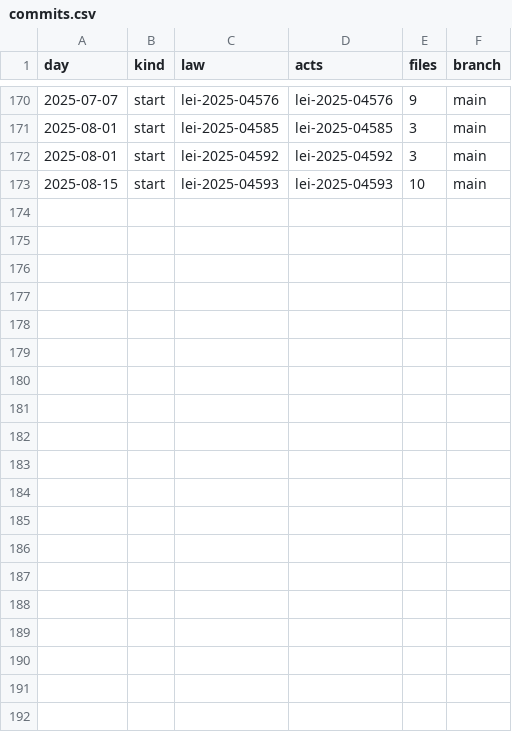
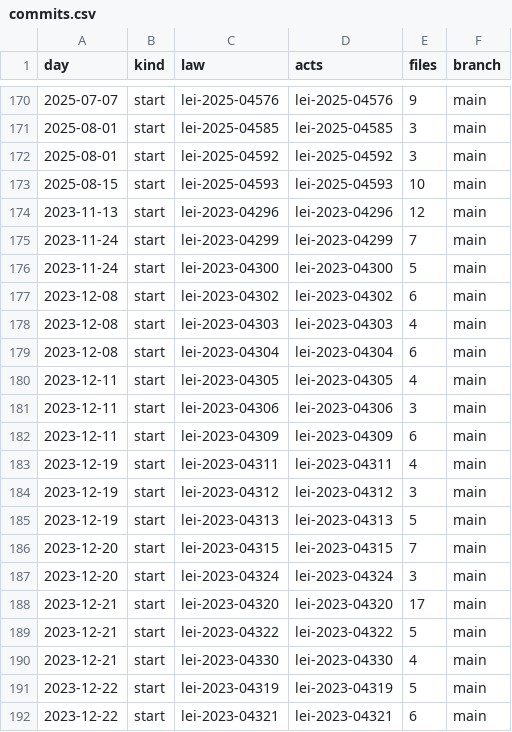
Before and after one commit to lexifina/brazil-araucaria-city-law, a CSV file: data/commits.csv, drawn as a sheet; only a part is shown, gaps mark what is left out; the diff covers the shown part only; the diff names each change by its address in the sheet, - before the commit and + after, or states it on an @@ line.

Commit message:
Documentation, tables, tools and REPRODUCE.md
Appended 32 commits to f64d64375e4a; corpus sha256 5af2b86d4ce74504ebb366ac93f4e5234cb61ff16f4cfd36beb18e411819cc57, data retrieved 2026-11-05.

```diff
--- a/data/commits.csv
+++ b/data/commits.csv
+row 174: 2023-11-13 | start | lei-2023-04296 | lei-2023-04296 | 12 | main
+row 175: 2023-11-24 | start | lei-2023-04299 | lei-2023-04299 | 7 | main
+row 176: 2023-11-24 | start | lei-2023-04300 | lei-2023-04300 | 5 | main
+row 177: 2023-12-08 | start | lei-2023-04302 | lei-2023-04302 | 6 | main
+row 178: 2023-12-08 | start | lei-2023-04303 | lei-2023-04303 | 4 | main
+row 179: 2023-12-08 | start | lei-2023-04304 | lei-2023-04304 | 6 | main
+row 180: 2023-12-11 | start | lei-2023-04305 | lei-2023-04305 | 4 | main
+row 181: 2023-12-11 | start | lei-2023-04306 | lei-2023-04306 | 3 | main
+row 182: 2023-12-11 | start | lei-2023-04309 | lei-2023-04309 | 6 | main
+row 183: 2023-12-19 | start | lei-2023-04311 | lei-2023-04311 | 4 | main
+row 184: 2023-12-19 | start | lei-2023-04312 | lei-2023-04312 | 3 | main
+row 185: 2023-12-19 | start | lei-2023-04313 | lei-2023-04313 | 5 | main
+row 186: 2023-12-20 | start | lei-2023-04315 | lei-2023-04315 | 7 | main
+row 187: 2023-12-20 | start | lei-2023-04324 | lei-2023-04324 | 3 | main
+row 188: 2023-12-21 | start | lei-2023-04320 | lei-2023-04320 | 17 | main
+row 189: 2023-12-21 | start | lei-2023-04322 | lei-2023-04322 | 5 | main
+row 190: 2023-12-21 | start | lei-2023-04330 | lei-2023-04330 | 4 | main
+row 191: 2023-12-22 | start | lei-2023-04319 | lei-2023-04319 | 5 | main
+row 192: 2023-12-22 | start | lei-2023-04321 | lei-2023-04321 | 6 | main
```
Also changed, not shown: 13 added rows elsewhere in this file, 37 other files.
